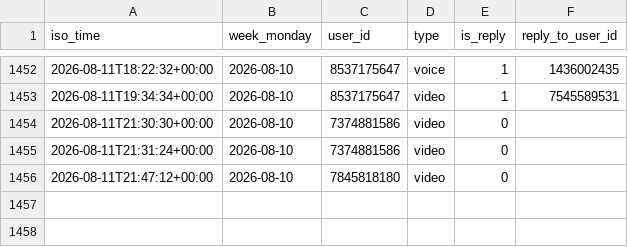
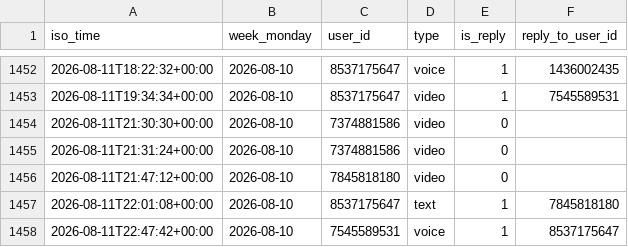
Before and after one commit to Mehinewe/weekly-topic-telegram, a CSV file: activity_log.csv, drawn as a sheet; only a part is shown, gaps mark what is left out; the diff names each change by its address in the sheet, - before the commit and + after, or states it on an @@ line.

```diff
--- a/activity_log.csv
+++ b/activity_log.csv
+row 1457: 2026-08-11T22:01:08+00:00 | 2026-08-10 | 8537175647 | text | 1 | 7845818180
+row 1458: 2026-08-11T22:47:42+00:00 | 2026-08-10 | 7545589531 | voice | 1 | 8537175647
```
Also changed, not shown: 1 other file.
